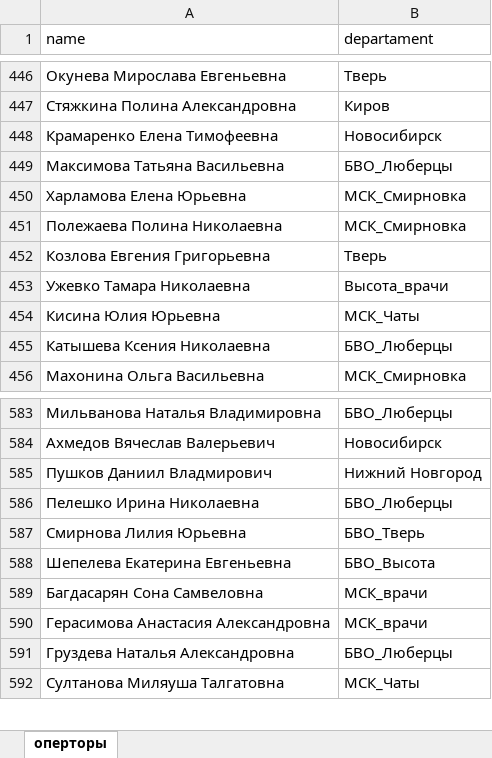
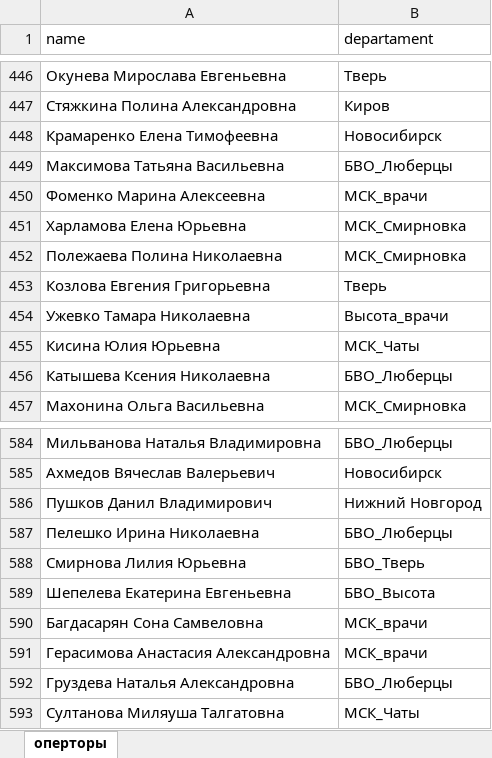
Before and after one commit to YuGo2021/pereriv, an Excel workbook: операторы.xlsx, sheet оперторы, drawn as a sheet; only a part is shown, gaps mark what is left out; values as stored, in another font and other column widths than the file's, no borders; addresses are those after the commit; the diff names each change by its address in the sheet, - before the commit and + after, or states it on an @@ line.

```diff
--- a/операторы.xlsx (sheet оперторы)
+++ b/операторы.xlsx (sheet оперторы)
+row 450: Фоменко Марина Алексеевна | МСК_врачи
-A586 (name): Пушков Даниил Владмирович
+A586 (name): Пушков Данил Владимирович
```
Also changed, not shown: Фикс.xlsx, перерывы_сборка.xlsx, 1 other file.
